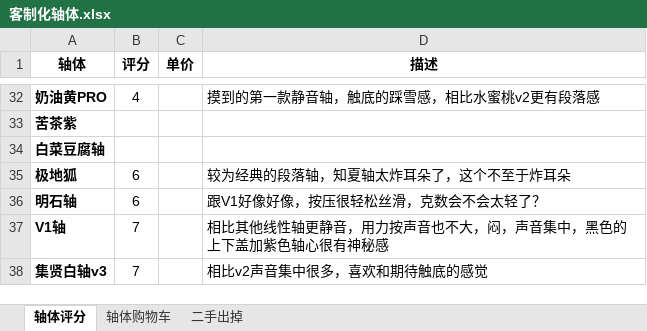
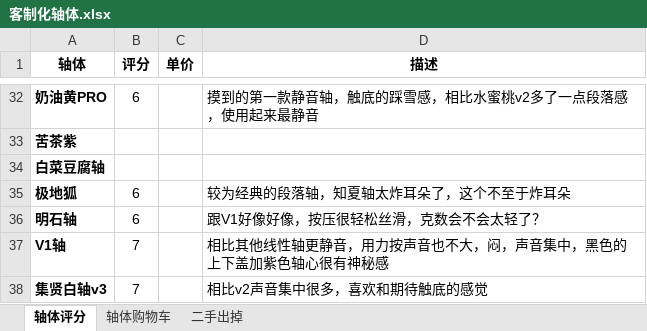
Before and after one commit to curforever/Keyboard, an Excel workbook: 客制化轴体.xlsx, sheet 轴体评分, drawn as a sheet; only a part is shown, gaps mark what is left out; values as stored, in another font and other column widths than the file's, no borders; table styles not drawn; the diff covers the shown part only; the diff names each change by its address in the sheet, - before the commit and + after, or states it on an @@ line.

```diff
--- a/客制化轴体.xlsx (sheet 轴体评分)
+++ b/客制化轴体.xlsx (sheet 轴体评分)
-B32 (评分): 4
+B32 (评分): 6
-D32 (描述): 摸到的第一款静音轴，触底的踩雪感，相比水蜜桃v2更有段落感
+D32 (描述): 摸到的第一款静音轴，触底的踩雪感，相比水蜜桃v2多了一点段落感，使用起来最静音
```
Also changed, not shown: 21 edited cells elsewhere in this sheet.
